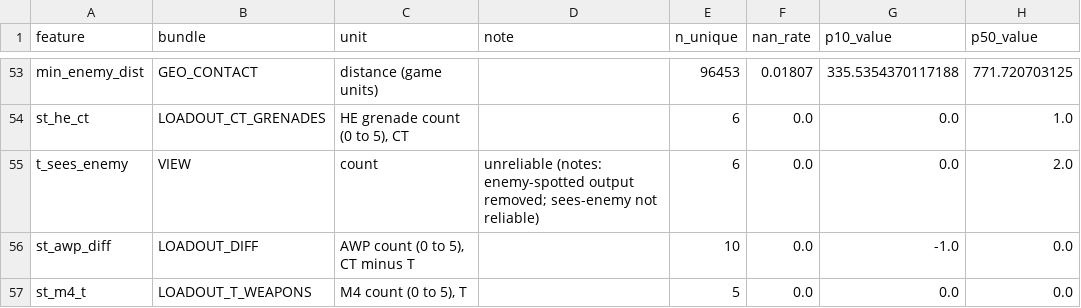
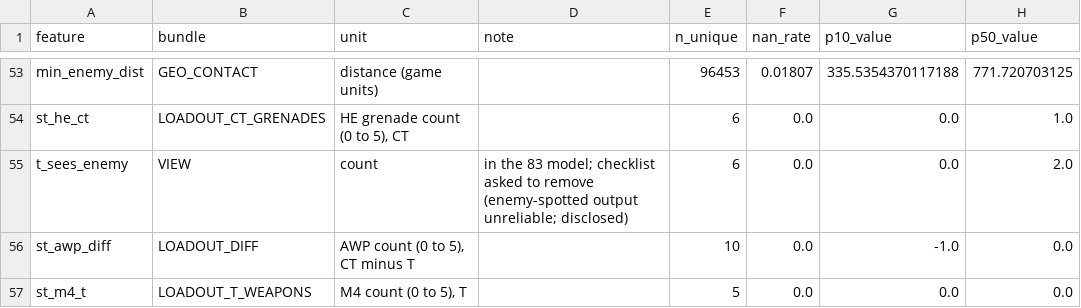
Before and after one commit to pureskillgg/counterstrike-win-probability, a CSV file: docs/explainability/tables/feature_slopes_all83.csv, drawn as a sheet; only a part is shown, gaps mark what is left out; the diff covers the shown part only; the diff names each change by its address in the sheet, - before the commit and + after, or states it on an @@ line.

```diff
--- a/docs/explainability/tables/feature_slopes_all83.csv
+++ b/docs/explainability/tables/feature_slopes_all83.csv
-D55 (note): unreliable (notes: enemy-spotted output removed; sees-enemy not reliable)
+D55 (note): in the 83 model; checklist asked to remove (enemy-spotted output unreliable; disclosed)
```
Also changed, not shown: 9 edited cells elsewhere in this file, docs/explainability/tables/feature_importance_and_effects.csv, 2 other files.
